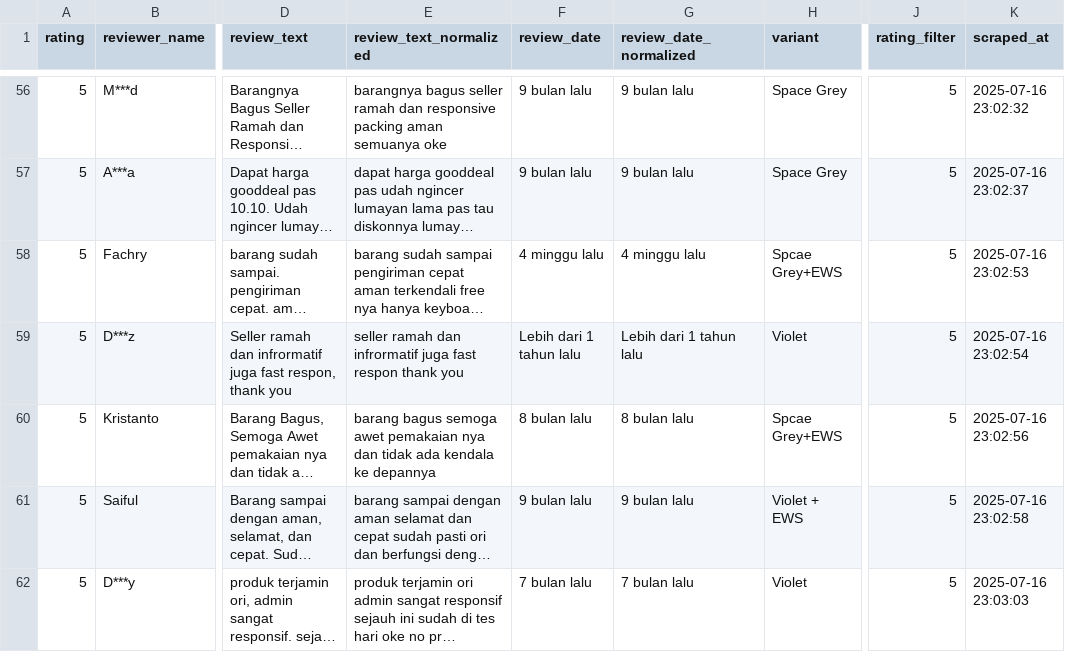
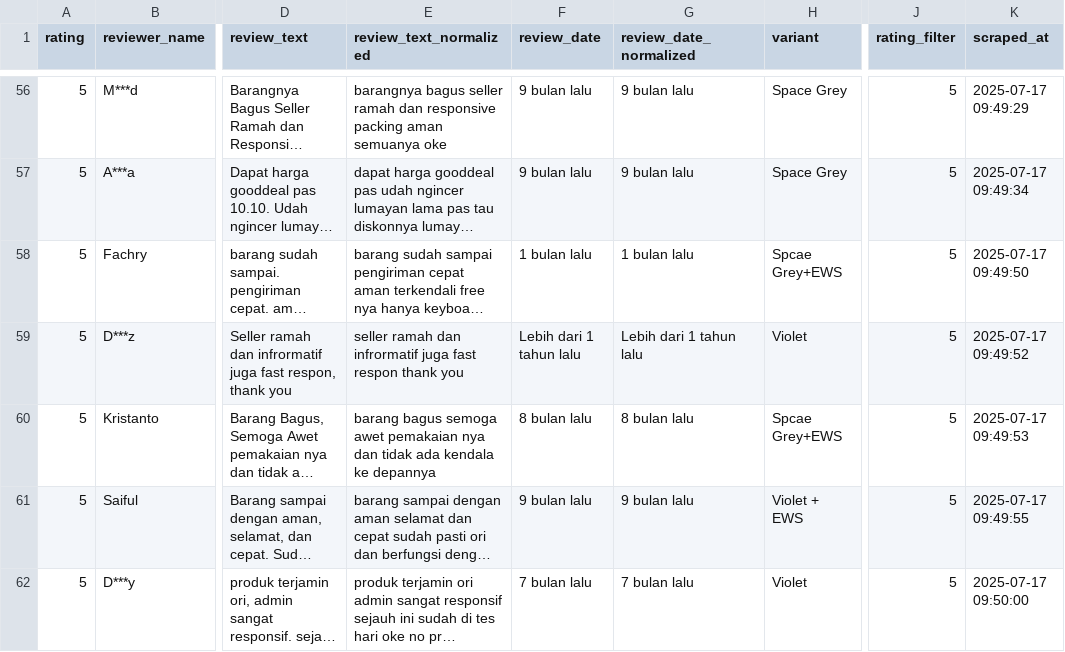
Before and after one commit to Brotur/Scraping-Tokopedia, a CSV file: huawei_matepad_reviews_improved.csv, drawn as a sheet; only a part is shown, gaps mark what is left out; long unchanged cells end in …; the diff covers the shown part only; the diff names each change by its address in the sheet, - before the commit and + after, or states it on an @@ line.

```diff
--- a/huawei_matepad_reviews_improved.csv
+++ b/huawei_matepad_reviews_improved.csv
-K56 (scraped_at): 2025-07-16 23:02:32
+K56 (scraped_at): 2025-07-17 09:49:29
-K57 (scraped_at): 2025-07-16 23:02:37
+K57 (scraped_at): 2025-07-17 09:49:34
-F58 (review_date): 4 minggu lalu
+F58 (review_date): 1 bulan lalu
-G58 (review_date_normalized): 4 minggu lalu
+G58 (review_date_normalized): 1 bulan lalu
-K58 (scraped_at): 2025-07-16 23:02:53
+K58 (scraped_at): 2025-07-17 09:49:50
-K59 (scraped_at): 2025-07-16 23:02:54
+K59 (scraped_at): 2025-07-17 09:49:52
-K60 (scraped_at): 2025-07-16 23:02:56
+K60 (scraped_at): 2025-07-17 09:49:53
-K61 (scraped_at): 2025-07-16 23:02:58
+K61 (scraped_at): 2025-07-17 09:49:55
-K62 (scraped_at): 2025-07-16 23:03:03
+K62 (scraped_at): 2025-07-17 09:50:00
```
Also changed, not shown: 58 edited cells elsewhere in this file, huawei_matepad_sentiment_ready.csv, 2 other files.
